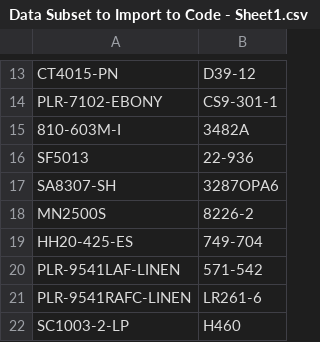
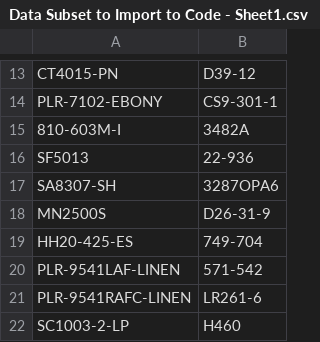
Before and after one commit to Shanej39/CenturyFutnitureSeniorDesign, a CSV file: Data Subset to Import to Code - Sheet1.csv, drawn as a sheet; only a part is shown, gaps mark what is left out.

Commit message:
Update Data Subset to Import to Code - Sheet1.csv
Got rid of FR good '8226-2' and replaced with 'D26-31-9'. Material was causing unknown errors in code; not worth trying to solve at this point.

```diff
--- a/Data Subset to Import to Code - Sheet1.csv
+++ b/Data Subset to Import to Code - Sheet1.csv
@@ -17,3 +17,3 @@ SF5013,22-936
 SA8307-SH,3287OPA6
-MN2500S,8226-2
+MN2500S,D26-31-9
 HH20-425-ES,749-704
```
